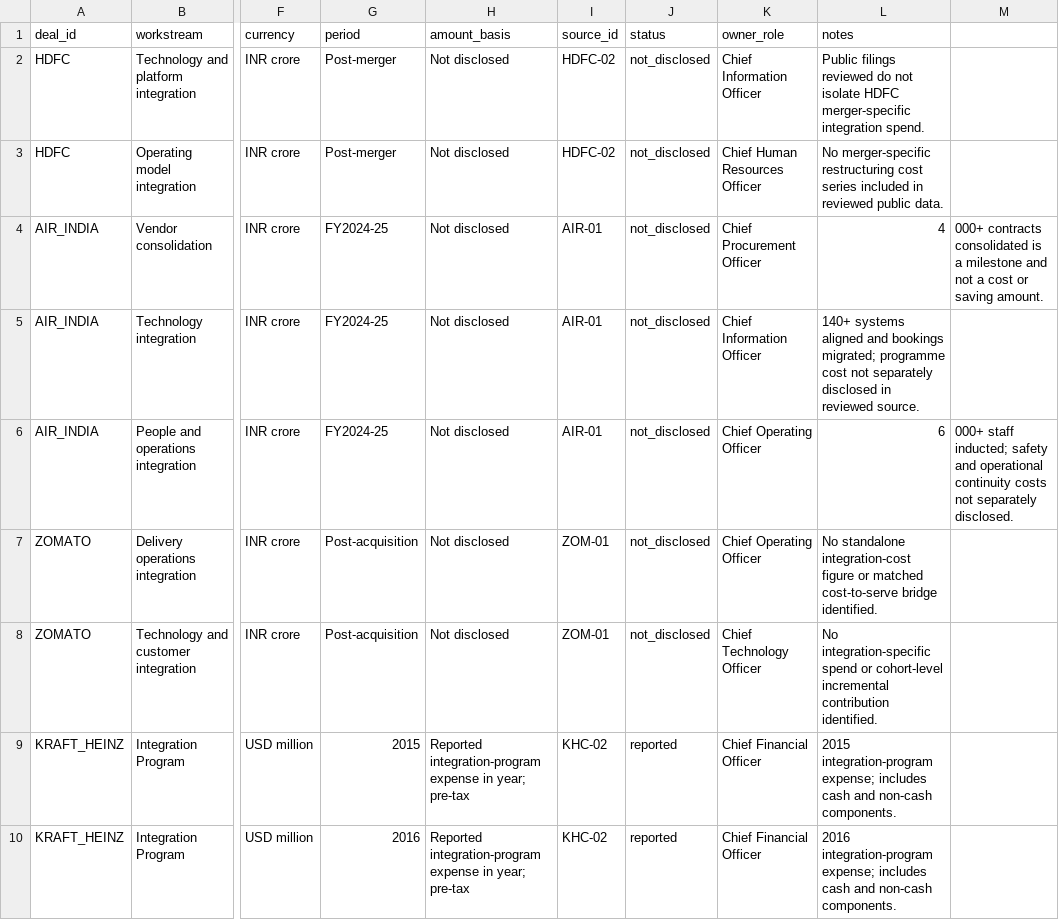
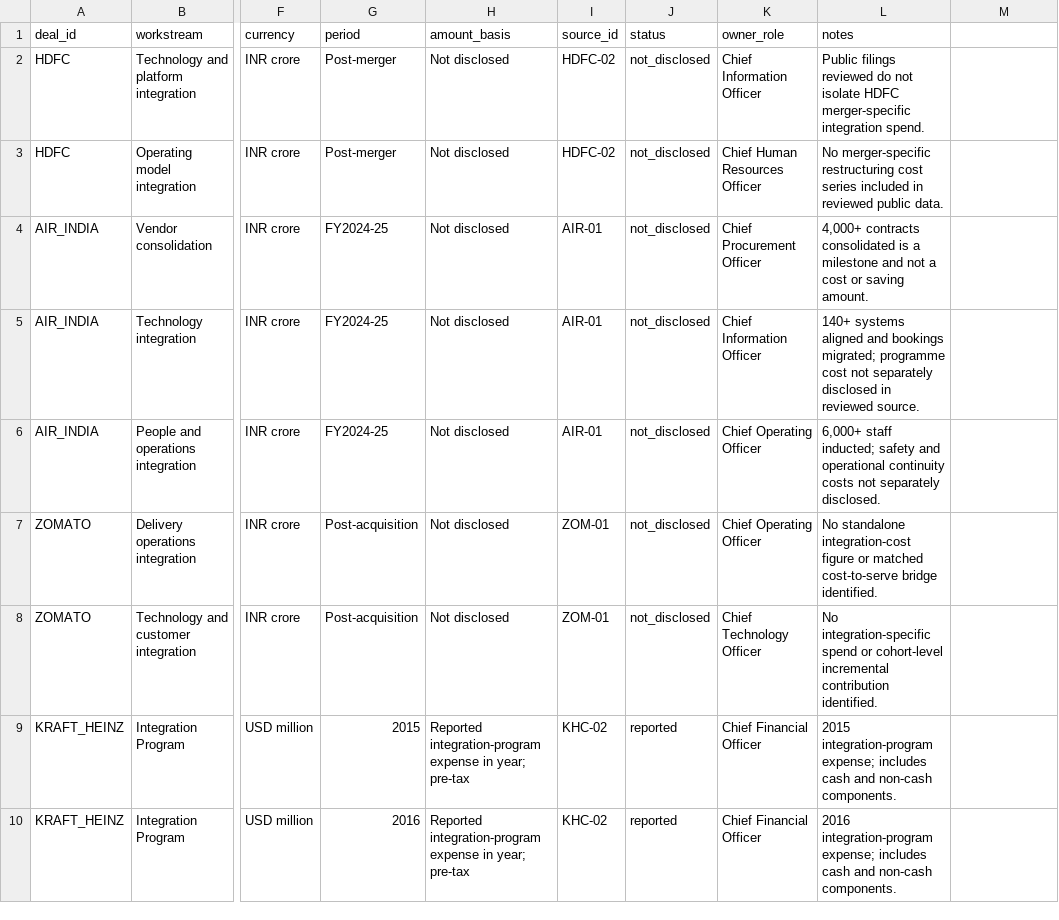
Before and after one commit to gourisaini1/MA-Synergy-Analyzer, a CSV file: research/integration_cost_tracker.csv, drawn as a sheet; only a part is shown, gaps mark what is left out; the diff names each change by its address in the sheet, - before the commit and + after, or states it on an @@ line.

Commit message:
Quote comma-containing tracker notes to preserve CSV schema

```diff
--- a/research/integration_cost_tracker.csv
+++ b/research/integration_cost_tracker.csv
-L4 (notes): 4
+L4 (notes): 4,000+ contracts consolidated is a milestone and not a cost or saving amount.
-M4: 000+ contracts consolidated is a milestone and not a cost or saving amount.
+M4: (empty)
-L6 (notes): 6
+L6 (notes): 6,000+ staff inducted; safety and operational continuity costs not separately disclosed.
-M6: 000+ staff inducted; safety and operational continuity costs not separately disclosed.
+M6: (empty)
```
